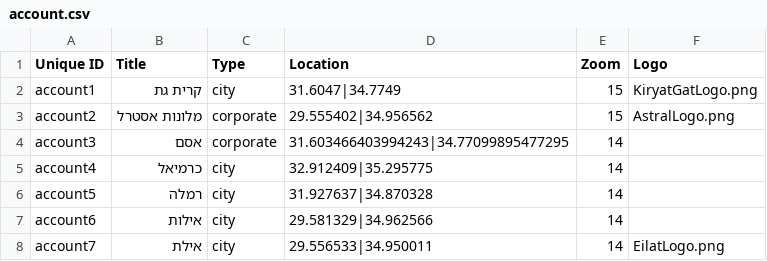
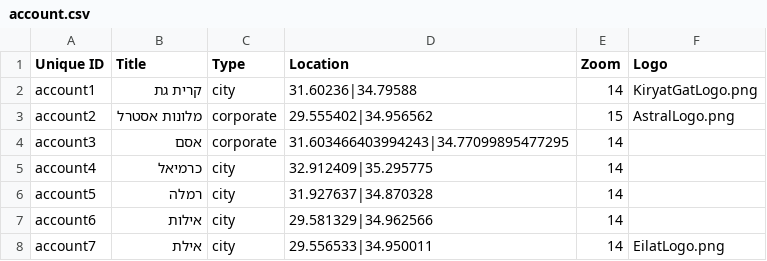
Before and after one commit to Gizra/negawatt-server, a CSV file: negawatt/modules/custom/negawatt_migrate/csv/node/account.csv, drawn as a sheet.

```diff
--- a/negawatt/modules/custom/negawatt_migrate/csv/node/account.csv
+++ b/negawatt/modules/custom/negawatt_migrate/csv/node/account.csv
@@ -1,3 +1,3 @@
 Unique ID,Title,Type,Location,Zoom,Logo
-account1,קרית גת,city,31.6047|34.7749,15,KiryatGatLogo.png
+account1,קרית גת,city,31.60236|34.79588,14,KiryatGatLogo.png
 account2,מלונות אסטרל,corporate,29.555402|34.956562,15,AstralLogo.png
```
Also changed, not shown: 1 other file.
